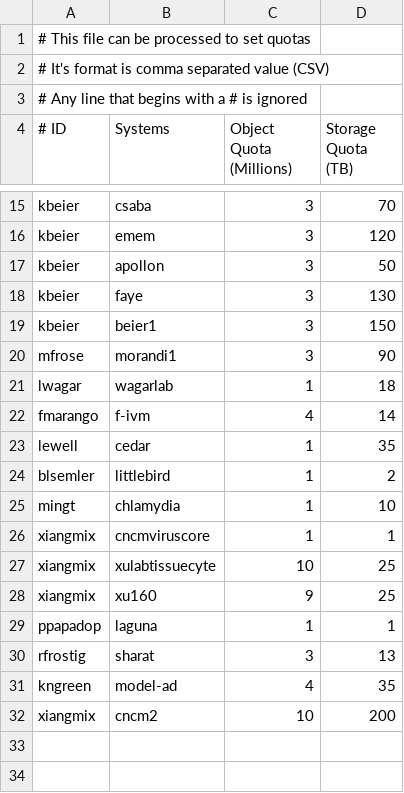
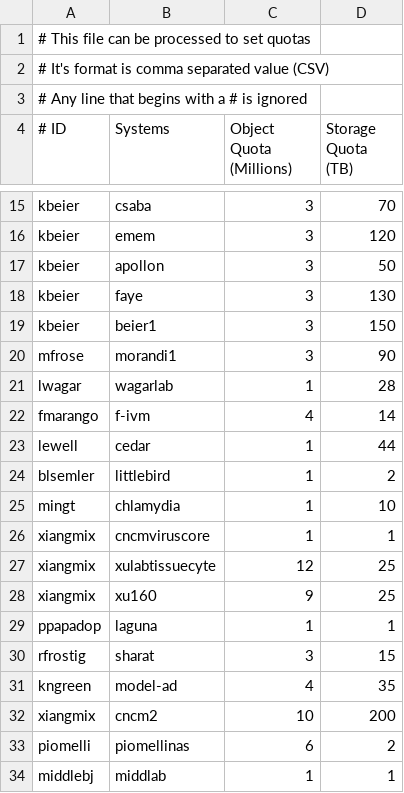
Before and after one commit to RCIC-UCI-Public/rcs3, a CSV file: POC/templates/quotas.csv, drawn as a sheet; only a part is shown, gaps mark what is left out.

Commit message:
Adjust quotas for wagar, xutissue, rfrostig, lewell

```diff
--- a/POC/templates/quotas.csv
+++ b/POC/templates/quotas.csv
@@ -20,5 +20,5 @@ kbeier,beier1,3,150
 mfrose,morandi1,3,90
-lwagar,wagarlab,1,18
+lwagar,wagarlab,1,28
 fmarango,f-ivm,4,14
-lewell,cedar,1,35
+lewell,cedar,1,44
 blsemler,littlebird,1,2
@@ -26,7 +26,9 @@ mingt,chlamydia,1,10
 xiangmix,cncmviruscore,1,1
-xiangmix,xulabtissuecyte,10,25
+xiangmix,xulabtissuecyte,12,25
 xiangmix,xu160,9,25
 ppapadop,laguna,1,1
-rfrostig,sharat,3,13
+rfrostig,sharat,3,15
 kngreen,model-ad,4,35
 xiangmix,cncm2,10,200
+piomelli,piomellinas,6,2
+middlebj,middlab,1,1
```
